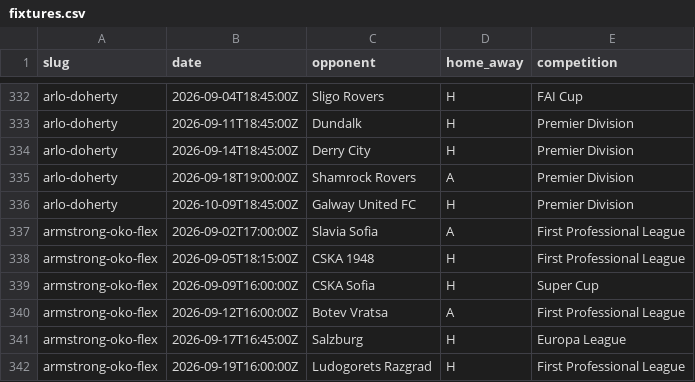
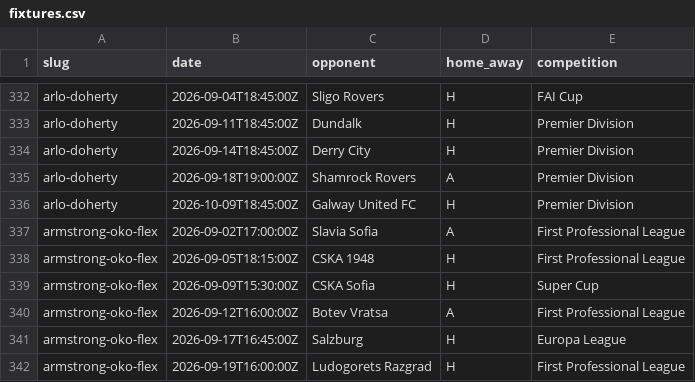
Before and after one commit to JustPatrickG/footballers.ie, a CSV file: data/manual/fixtures.csv, drawn as a sheet; only a part is shown, gaps mark what is left out.

```diff
--- a/data/manual/fixtures.csv
+++ b/data/manual/fixtures.csv
@@ -338,3 +338,3 @@ armstrong-oko-flex,2026-09-02T17:00:00Z,Slavia Sofia,A,First Professional League
 armstrong-oko-flex,2026-09-05T18:15:00Z,CSKA 1948,H,First Professional League
-armstrong-oko-flex,2026-09-09T16:00:00Z,CSKA Sofia,H,Super Cup
+armstrong-oko-flex,2026-09-09T15:30:00Z,CSKA Sofia,H,Super Cup
 armstrong-oko-flex,2026-09-12T16:00:00Z,Botev Vratsa,A,First Professional League
```
Also changed, not shown: data/api/club_ids.csv, data/api/matches.csv, 4 other files.
